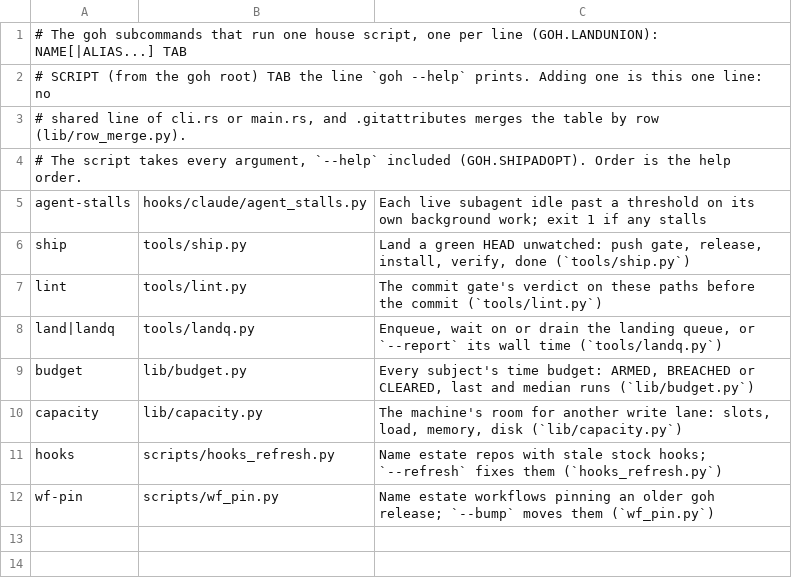
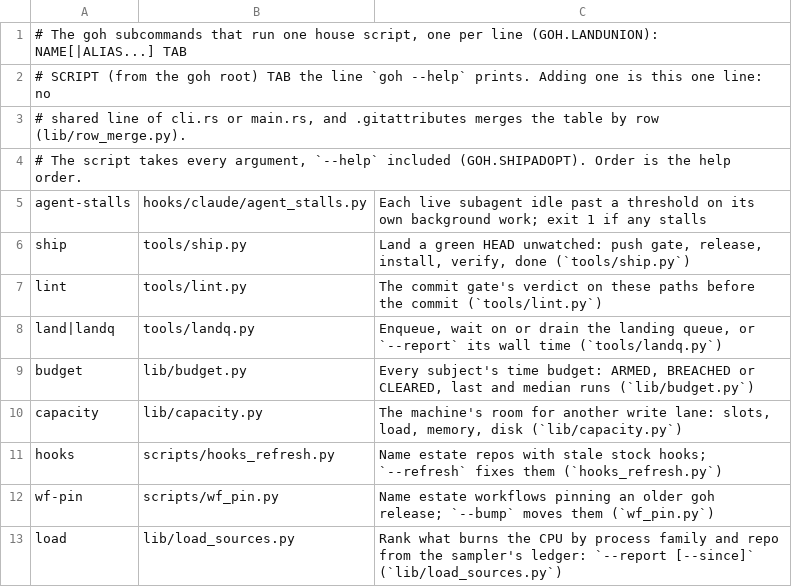
Before and after one commit to ztomer/gates_of_heck, a TSV file: crates/goh/house_scripts.tsv, drawn as a sheet.

```diff
--- a/crates/goh/house_scripts.tsv
+++ b/crates/goh/house_scripts.tsv
@@ -12 +12,2 @@ hooks	scripts/hooks_refresh.py	Name estate repos with stale stock hooks; `--refr
 wf-pin	scripts/wf_pin.py	Name estate workflows pinning an older goh release; `--bump` moves them (`wf_pin.py`)
+load	lib/load_sources.py	Rank what burns the CPU by process family and repo from the sampler's ledger: `--report [--since]` (`lib/load_sources.py`)
```
Also changed, not shown: 15 other files.
